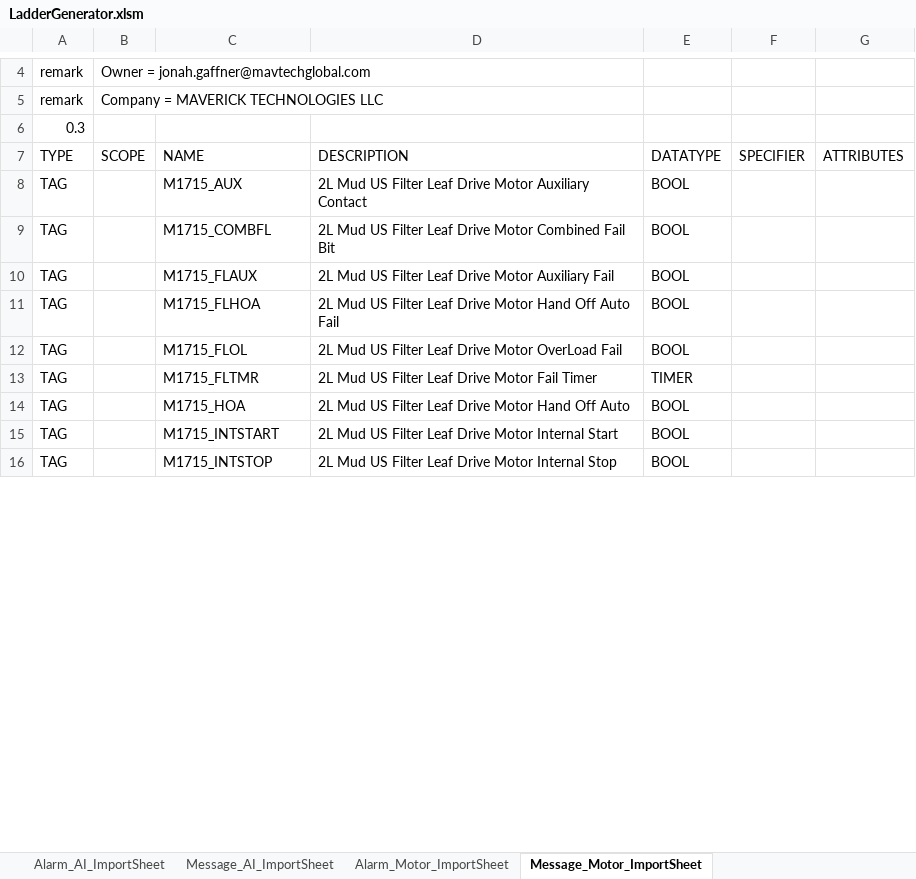
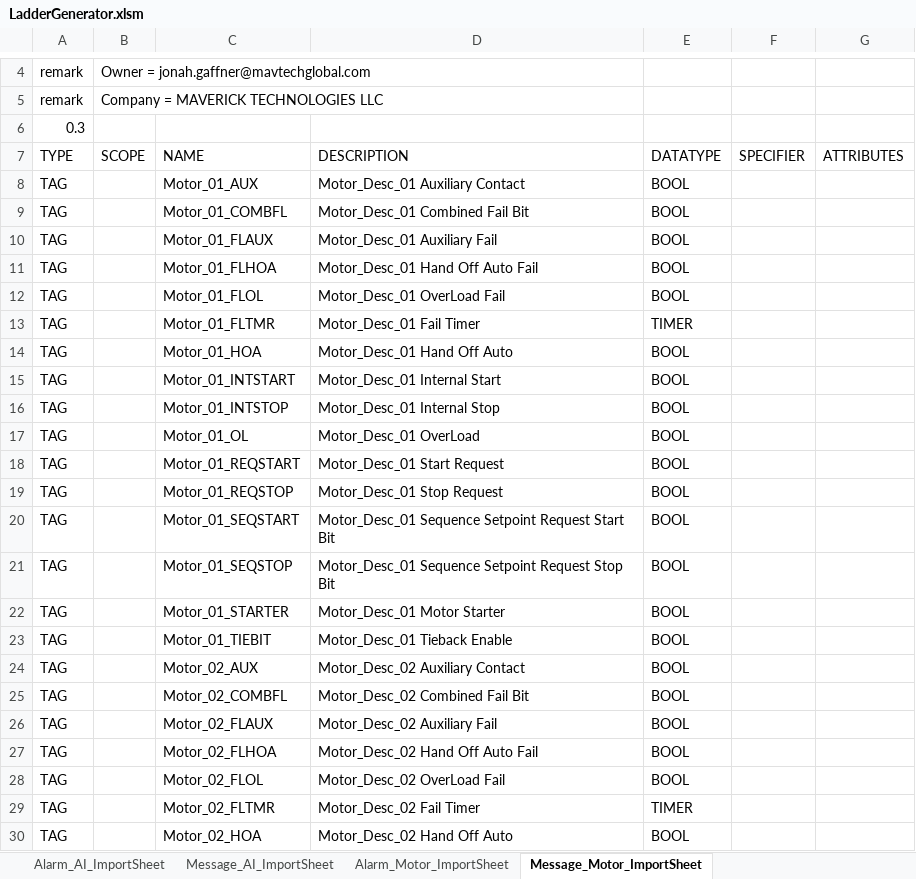
Before and after one commit to Jonahgff/PLC-Development-Tool, an Excel workbook: LadderGenerator.xlsm, sheet Message_Motor_ImportSheet, drawn as a sheet; only a part is shown, gaps mark what is left out; values as stored, in another font and other column widths than the file's, no borders; the diff covers the shown part only; the diff names each change by its address in the sheet, - before the commit and + after, or states it on an @@ line.

```diff
--- a/LadderGenerator.xlsm (sheet Message_Motor_ImportSheet)
+++ b/LadderGenerator.xlsm (sheet Message_Motor_ImportSheet)
-C8 (NAME): M1715_AUX
+C8 (NAME): Motor_01_AUX
-D8 (DESCRIPTION): 2L Mud US Filter Leaf Drive Motor Auxiliary Contact
+D8 (DESCRIPTION): Motor_Desc_01 Auxiliary Contact
-C9 (NAME): M1715_COMBFL
+C9 (NAME): Motor_01_COMBFL
-D9 (DESCRIPTION): 2L Mud US Filter Leaf Drive Motor Combined Fail Bit
+D9 (DESCRIPTION): Motor_Desc_01 Combined Fail Bit
-C10 (NAME): M1715_FLAUX
+C10 (NAME): Motor_01_FLAUX
-D10 (DESCRIPTION): 2L Mud US Filter Leaf Drive Motor Auxiliary Fail
+D10 (DESCRIPTION): Motor_Desc_01 Auxiliary Fail
-C11 (NAME): M1715_FLHOA
+C11 (NAME): Motor_01_FLHOA
-D11 (DESCRIPTION): 2L Mud US Filter Leaf Drive Motor Hand Off Auto Fail
+D11 (DESCRIPTION): Motor_Desc_01 Hand Off Auto Fail
-C12 (NAME): M1715_FLOL
+C12 (NAME): Motor_01_FLOL
-D12 (DESCRIPTION): 2L Mud US Filter Leaf Drive Motor OverLoad Fail
+D12 (DESCRIPTION): Motor_Desc_01 OverLoad Fail
-C13 (NAME): M1715_FLTMR
+C13 (NAME): Motor_01_FLTMR
-D13 (DESCRIPTION): 2L Mud US Filter Leaf Drive Motor Fail Timer
+D13 (DESCRIPTION): Motor_Desc_01 Fail Timer
-C14 (NAME): M1715_HOA
+C14 (NAME): Motor_01_HOA
-D14 (DESCRIPTION): 2L Mud US Filter Leaf Drive Motor Hand Off Auto
+D14 (DESCRIPTION): Motor_Desc_01 Hand Off Auto
-C15 (NAME): M1715_INTSTART
+C15 (NAME): Motor_01_INTSTART
-D15 (DESCRIPTION): 2L Mud US Filter Leaf Drive Motor Internal Start
+D15 (DESCRIPTION): Motor_Desc_01 Internal Start
-C16 (NAME): M1715_INTSTOP
+C16 (NAME): Motor_01_INTSTOP
-D16 (DESCRIPTION): 2L Mud US Filter Leaf Drive Motor Internal Stop
+D16 (DESCRIPTION): Motor_Desc_01 Internal Stop
+row 17: TAG |  | Motor_01_OL | Motor_Desc_01 OverLoad | BOOL
+row 18: TAG |  | Motor_01_REQSTART | Motor_Desc_01 Start Request | BOOL
+row 19: TAG |  | Motor_01_REQSTOP | Motor_Desc_01 Stop Request | BOOL
+row 20: TAG |  | Motor_01_SEQSTART | Motor_Desc_01 Sequence Setpoint Request Start Bit | BOOL
+row 21: TAG |  | Motor_01_SEQSTOP | Motor_Desc_01 Sequence Setpoint Request Stop Bit | BOOL
+row 22: TAG |  | Motor_01_STARTER | Motor_Desc_01 Motor Starter | BOOL
+row 23: TAG |  | Motor_01_TIEBIT | Motor_Desc_01 Tieback Enable | BOOL
+row 24: TAG |  | Motor_02_AUX | Motor_Desc_02 Auxiliary Contact | BOOL
+row 25: TAG |  | Motor_02_COMBFL | Motor_Desc_02 Combined Fail Bit | BOOL
+row 26: TAG |  | Motor_02_FLAUX | Motor_Desc_02 Auxiliary Fail | BOOL
+row 27: TAG |  | Motor_02_FLHOA | Motor_Desc_02 Hand Off Auto Fail | BOOL
+row 28: TAG |  | Motor_02_FLOL | Motor_Desc_02 OverLoad Fail | BOOL
+row 29: TAG |  | Motor_02_FLTMR | Motor_Desc_02 Fail Timer | TIMER
+row 30: TAG |  | Motor_02_HOA | Motor_Desc_02 Hand Off Auto | BOOL
```
Also changed, not shown: 50 added rows and 14 edited cells elsewhere in this sheet, sheet Message_Valve_ImportSheet, sheet Message_AI_ImportSheet, sheet Message_Cntrl_Valve_ImportSheet, sheet Home, sheet Alarm_Cntrl_Valve_ImportSheet, sheet Alarm_Valve_ImportSheet, 2 more sheets, charts or pictures.
